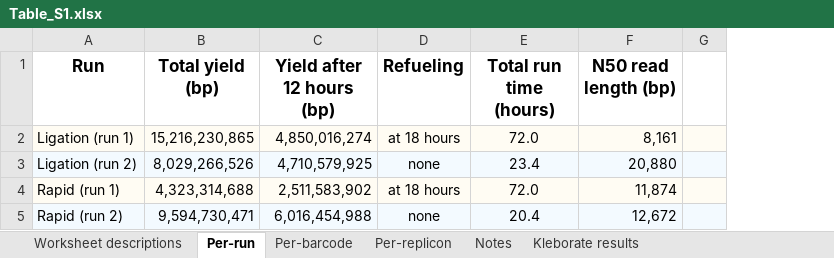
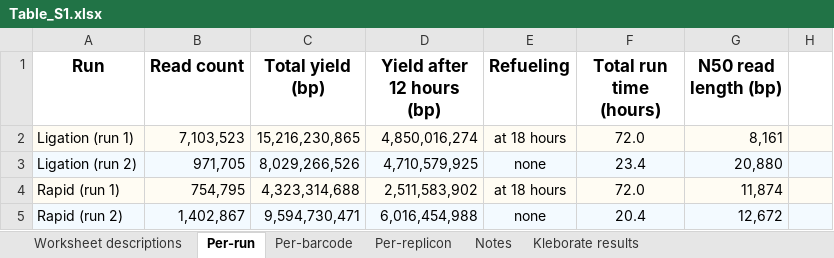
Before and after one commit to rrwick/Small-plasmid-Nanopore, an Excel workbook: Table_S1.xlsx, sheet Per-run, drawn as a sheet; only a part is shown; values as stored, in another font and other column widths than the file's, no borders; the diff names each change by its address in the sheet, - before the commit and + after, or states it on an @@ line.

Commit message:
Add read depth variance metrics

```diff
--- a/Table_S1.xlsx (sheet Per-run)
+++ b/Table_S1.xlsx (sheet Per-run)
+column B (Read count), rows 2-5: 7,103,523 | 971,705 | 754,795 | 1,402,867
```
Also changed, not shown: sheet Per-replicon, formulas that keep their value.
